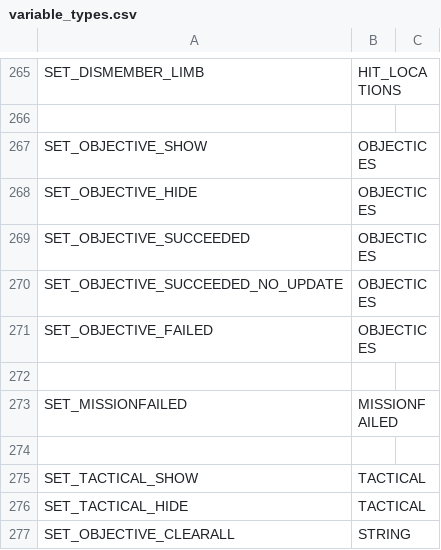
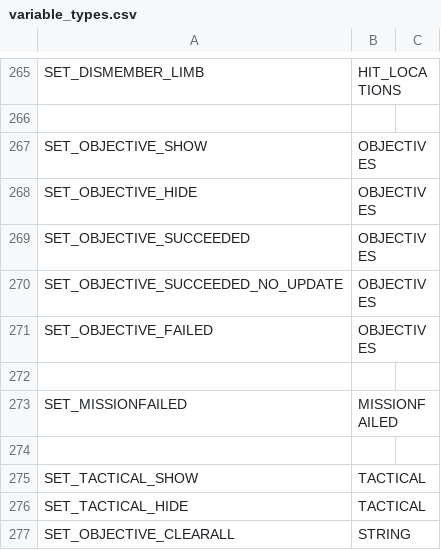
Before and after one commit to jorisdg/DEvaheb, a CSV file: src/DEvaheb/variable_types.csv, drawn as a sheet; only a part is shown, gaps mark what is left out.

Commit message:
Fix typo for "objectives" variable #5

```diff
--- a/src/DEvaheb/variable_types.csv
+++ b/src/DEvaheb/variable_types.csv
@@ -266,7 +266,7 @@ SET_DISMEMBER_LIMB,"HIT_LOCATIONS",
 ,,
-SET_OBJECTIVE_SHOW,"OBJECTICES",
-SET_OBJECTIVE_HIDE,"OBJECTICES",
-SET_OBJECTIVE_SUCCEEDED,"OBJECTICES",
-SET_OBJECTIVE_SUCCEEDED_NO_UPDATE,"OBJECTICES",
-SET_OBJECTIVE_FAILED,"OBJECTICES",
+SET_OBJECTIVE_SHOW,"OBJECTIVES",
+SET_OBJECTIVE_HIDE,"OBJECTIVES",
+SET_OBJECTIVE_SUCCEEDED,"OBJECTIVES",
+SET_OBJECTIVE_SUCCEEDED_NO_UPDATE,"OBJECTIVES",
+SET_OBJECTIVE_FAILED,"OBJECTIVES",
 ,,
```
